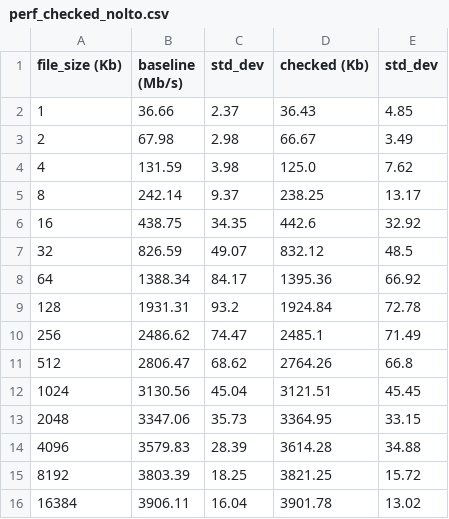
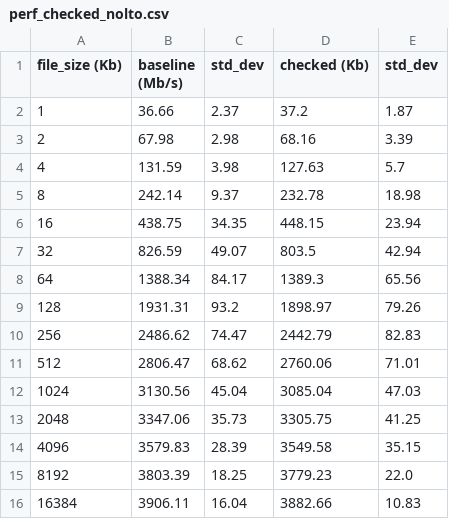
Before and after one commit to jiezhoucs/checkedc-safe-mm-misc, a CSV file: eval/perf_data/thttpd/perf_checked_nolto.csv, drawn as a sheet.

Commit message:
[thttpd] Updated the perf data of thttpd after refactoring more code.
We forgot to refactor certain code.
There is more to refactor.

```diff
--- a/eval/perf_data/thttpd/perf_checked_nolto.csv
+++ b/eval/perf_data/thttpd/perf_checked_nolto.csv
@@ -1,16 +1,16 @@
 file_size (Kb),baseline (Mb/s),std_dev,checked (Kb),std_dev
-1,36.66,2.37,36.43,4.85
-2,67.98,2.98,66.67,3.49
-4,131.59,3.98,125.0,7.62
-8,242.14,9.37,238.25,13.17
-16,438.75,34.35,442.6,32.92
-32,826.59,49.07,832.12,48.5
-64,1388.34,84.17,1395.36,66.92
-128,1931.31,93.2,1924.84,72.78
-256,2486.62,74.47,2485.1,71.49
-512,2806.47,68.62,2764.26,66.8
-1024,3130.56,45.04,3121.51,45.45
-2048,3347.06,35.73,3364.95,33.15
-4096,3579.83,28.39,3614.28,34.88
-8192,3803.39,18.25,3821.25,15.72
-16384,3906.11,16.04,3901.78,13.02
+1,36.66,2.37,37.2,1.87
+2,67.98,2.98,68.16,3.39
+4,131.59,3.98,127.63,5.7
+8,242.14,9.37,232.78,18.98
+16,438.75,34.35,448.15,23.94
+32,826.59,49.07,803.5,42.94
+64,1388.34,84.17,1389.3,65.56
+128,1931.31,93.2,1898.97,79.26
+256,2486.62,74.47,2442.79,82.83
+512,2806.47,68.62,2760.06,71.01
+1024,3130.56,45.04,3085.04,47.03
+2048,3347.06,35.73,3305.75,41.25
+4096,3579.83,28.39,3549.58,35.15
+8192,3803.39,18.25,3779.23,22.0
+16384,3906.11,16.04,3882.66,10.83
```
Also changed, not shown: 16 other files.
